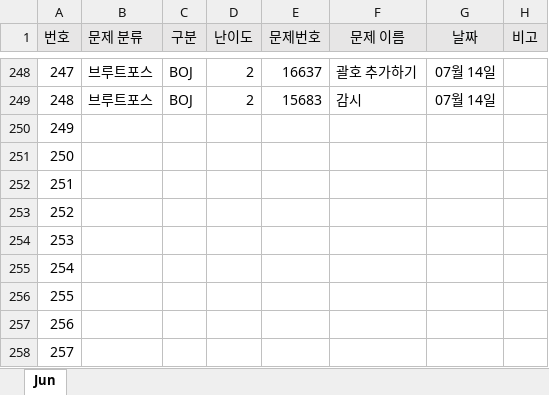
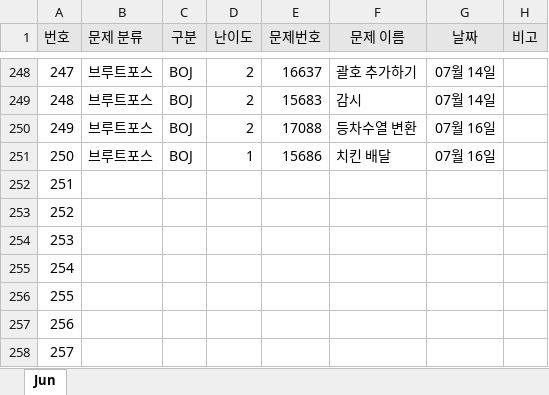
Before and after one commit to JunHeon-Ch/GC_Algorithm_Study, an Excel workbook: junheon/Status.xlsx, sheet Jun, drawn as a sheet; only a part is shown, gaps mark what is left out; values as stored, in another font and other column widths than the file's, no borders; the diff names each change by its address in the sheet, - before the commit and + after, or states it on an @@ line.

Commit message:
status

```diff
--- a/junheon/Status.xlsx (sheet Jun)
+++ b/junheon/Status.xlsx (sheet Jun)
-B250:B251 (문제 분류): (empty)
+B250:B251 (문제 분류): 브루트포스
-C250:C251 (구분): (empty)
+C250:C251 (구분): BOJ
-D250 (난이도): (empty)
+D250 (난이도): 2
-E250 (문제번호): (empty)
+E250 (문제번호): 17088
-F250 (문제 이름): (empty)
+F250 (문제 이름): 등차수열 변환
-G250:G251 (날짜): (empty)
+G250:G251 (날짜): 07월 16일
-D251 (난이도): (empty)
+D251 (난이도): 1
-E251 (문제번호): (empty)
+E251 (문제번호): 15686
-F251 (문제 이름): (empty)
+F251 (문제 이름): 치킨 배달
```
